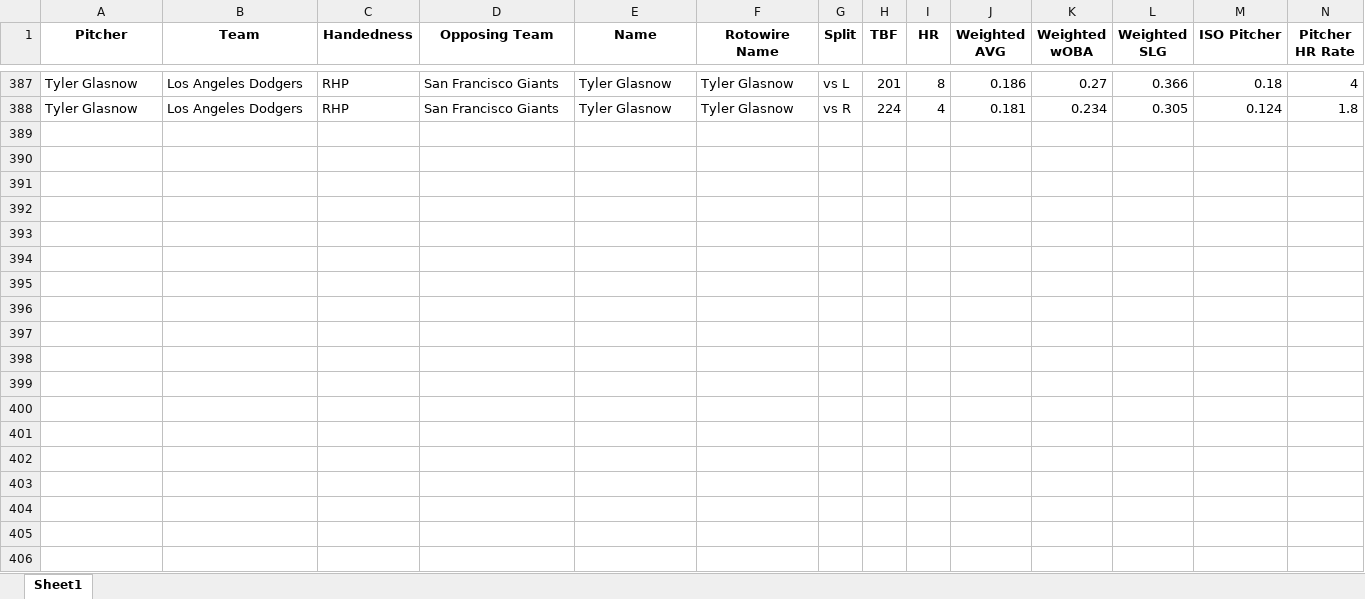
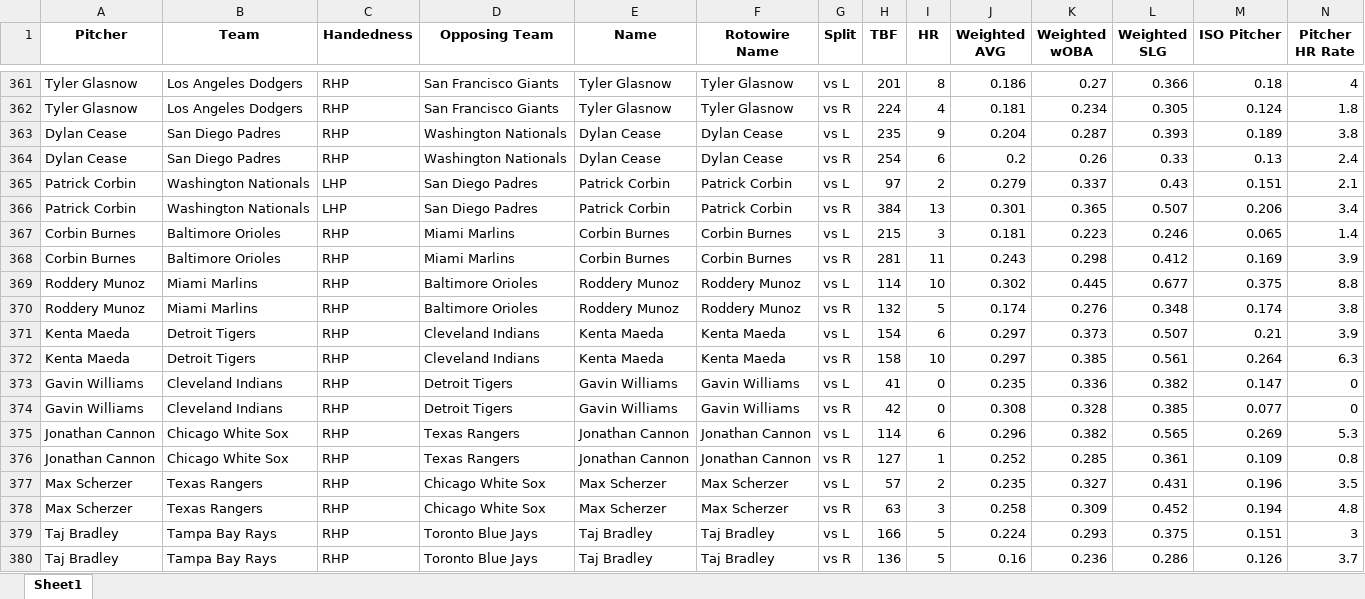
Before and after one commit to mtdewrocks/matchup, an Excel workbook: assets/Season_Aggregated_Pitcher_Statistics.xlsx, sheet Sheet1, drawn as a sheet; only a part is shown, gaps mark what is left out; values as stored, in another font and other column widths than the file's, no borders; rows hold the shown columns only; the diff covers the shown part only; the diff names each change by its address in the sheet, - before the commit and + after, or states it on an @@ line.

```diff
--- a/assets/Season_Aggregated_Pitcher_Statistics.xlsx (sheet Sheet1)
+++ b/assets/Season_Aggregated_Pitcher_Statistics.xlsx (sheet Sheet1)
+row 363: Dylan Cease | San Diego Padres | RHP | Washington Nationals | Dylan Cease | Dylan Cease | vs L | 235 | 9 | 0.204 | 0.287 | 0.393 | 0.189 | 3.8
+row 364: Dylan Cease | San Diego Padres | RHP | Washington Nationals | Dylan Cease | Dylan Cease | vs R | 254 | 6 | 0.2 | 0.26 | 0.33 | 0.13 | 2.4
+row 365: Patrick Corbin | Washington Nationals | LHP | San Diego Padres | Patrick Corbin | Patrick Corbin | vs L | 97 | 2 | 0.279 | 0.337 | 0.43 | 0.151 | 2.1
+row 366: Patrick Corbin | Washington Nationals | LHP | San Diego Padres | Patrick Corbin | Patrick Corbin | vs R | 384 | 13 | 0.301 | 0.365 | 0.507 | 0.206 | 3.4
+row 367: Corbin Burnes | Baltimore Orioles | RHP | Miami Marlins | Corbin Burnes | Corbin Burnes | vs L | 215 | 3 | 0.181 | 0.223 | 0.246 | 0.065 | 1.4
+row 368: Corbin Burnes | Baltimore Orioles | RHP | Miami Marlins | Corbin Burnes | Corbin Burnes | vs R | 281 | 11 | 0.243 | 0.298 | 0.412 | 0.169 | 3.9
+row 369: Roddery Munoz | Miami Marlins | RHP | Baltimore Orioles | Roddery Munoz | Roddery Munoz | vs L | 114 | 10 | 0.302 | 0.445 | 0.677 | 0.375 | 8.8
+row 370: Roddery Munoz | Miami Marlins | RHP | Baltimore Orioles | Roddery Munoz | Roddery Munoz | vs R | 132 | 5 | 0.174 | 0.276 | 0.348 | 0.174 | 3.8
+row 371: Kenta Maeda | Detroit Tigers | RHP | Cleveland Indians | Kenta Maeda | Kenta Maeda | vs L | 154 | 6 | 0.297 | 0.373 | 0.507 | 0.21 | 3.9
+row 372: Kenta Maeda | Detroit Tigers | RHP | Cleveland Indians | Kenta Maeda | Kenta Maeda | vs R | 158 | 10 | 0.297 | 0.385 | 0.561 | 0.264 | 6.3
+row 373: Gavin Williams | Cleveland Indians | RHP | Detroit Tigers | Gavin Williams | Gavin Williams | vs L | 41 | 0 | 0.235 | 0.336 | 0.382 | 0.147 | 0
+row 374: Gavin Williams | Cleveland Indians | RHP | Detroit Tigers | Gavin Williams | Gavin Williams | vs R | 42 | 0 | 0.308 | 0.328 | 0.385 | 0.077 | 0
+row 375: Jonathan Cannon | Chicago White Sox | RHP | Texas Rangers | Jonathan Cannon | Jonathan Cannon | vs L | 114 | 6 | 0.296 | 0.382 | 0.565 | 0.269 | 5.3
+row 376: Jonathan Cannon | Chicago White Sox | RHP | Texas Rangers | Jonathan Cannon | Jonathan Cannon | vs R | 127 | 1 | 0.252 | 0.285 | 0.361 | 0.109 | 0.8
+row 377: Max Scherzer | Texas Rangers | RHP | Chicago White Sox | Max Scherzer | Max Scherzer | vs L | 57 | 2 | 0.235 | 0.327 | 0.431 | 0.196 | 3.5
+row 378: Max Scherzer | Texas Rangers | RHP | Chicago White Sox | Max Scherzer | Max Scherzer | vs R | 63 | 3 | 0.258 | 0.309 | 0.452 | 0.194 | 4.8
+row 379: Taj Bradley | Tampa Bay Rays | RHP | Toronto Blue Jays | Taj Bradley | Taj Bradley | vs L | 166 | 5 | 0.224 | 0.293 | 0.375 | 0.151 | 3
+row 380: Taj Bradley | Tampa Bay Rays | RHP | Toronto Blue Jays | Taj Bradley | Taj Bradley | vs R | 136 | 5 | 0.16 | 0.236 | 0.286 | 0.126 | 3.7
```
Also changed, not shown: 12 added rows and 26 removed rows elsewhere in this sheet, assets/Combined_Daily_Data.xlsx, assets/Daily_Props.xlsx, 8 other files.
